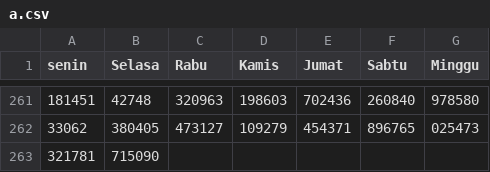
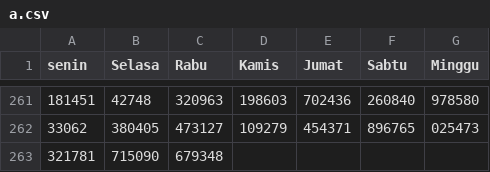
Before and after one commit to hadicangkring/belajar, a CSV file: a.csv, drawn as a sheet; only a part is shown, gaps mark what is left out; the diff names each change by its address in the sheet, - before the commit and + after, or states it on an @@ line.

Commit message:
Update a.csv

```diff
--- a/a.csv
+++ b/a.csv
-C263 (Rabu): (empty)
+C263 (Rabu): 679348
```
